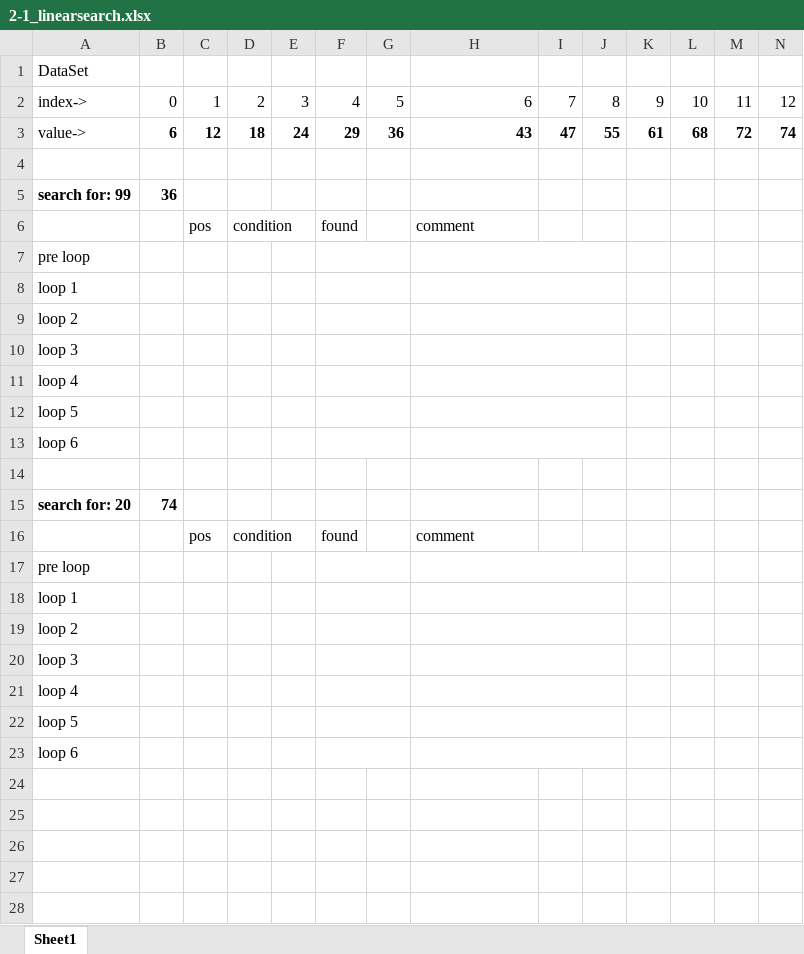
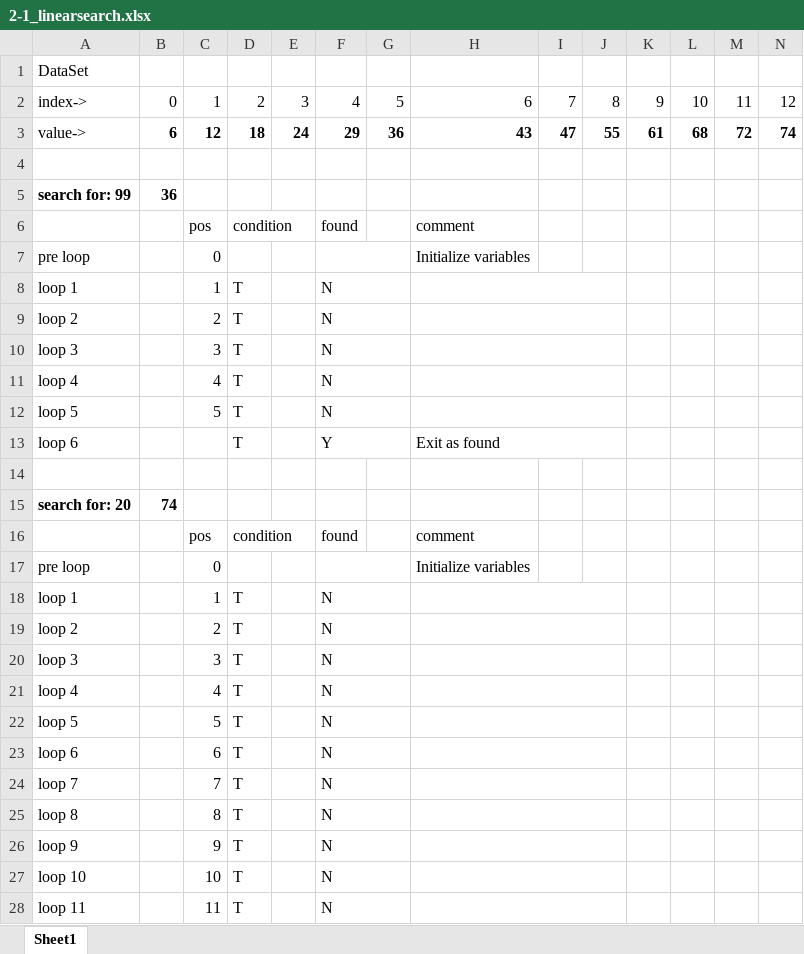
Before and after one commit to slbquista/01_data_structures, an Excel workbook: Assessment 2/2-1_linearsearch.xlsx, sheet Sheet1, drawn as a sheet; only a part is shown; values as stored, in another font and other column widths than the file's, no borders; removed rows and columns are numbered as before the commit, all else as after; rows hold the shown columns only; the diff covers the shown part only; the diff names each change by its address in the sheet, - before the commit and + after, or states it on an @@ line.

```diff
--- a/Assessment 2/2-1_linearsearch.xlsx (sheet Sheet1)
+++ b/Assessment 2/2-1_linearsearch.xlsx (sheet Sheet1)
-C7: (empty)
+C7: 0
-H7: (empty)
+H7: Initialize variables
-H7:J7 merged
-C8: (empty)
+C8: 1
-D8:D13: (empty)
+D8:D13: T
-F8:F12: (empty)
+F8:F12: N
-C9: (empty)
+C9: 2
-C10: (empty)
+C10: 3
-C11: (empty)
+C11: 4
-C12: (empty)
+C12: 5
-F13: (empty)
+F13: Y
-H13: (empty)
+H13: Exit as found
-C17: (empty)
+C17: 0
-H17: (empty)
+H17: Initialize variables
-H17:J17 merged
-row 18: loop 1
-row 19: loop 2
-row 20: loop 3
-row 21: loop 4
-row 22: loop 5
-row 23: loop 6
+row 18: loop 1 |  | 1 | T |  | N
+row 19: loop 2 |  | 2 | T |  | N
+row 20: loop 3 |  | 3 | T |  | N
+row 21: loop 4 |  | 4 | T |  | N
+row 22: loop 5 |  | 5 | T |  | N
+row 23: loop 6 |  | 6 | T |  | N
+row 24: loop 7 |  | 7 | T |  | N
+row 25: loop 8 |  | 8 | T |  | N
+row 26: loop 9 |  | 9 | T |  | N
+row 27: loop 10 |  | 10 | T |  | N
+row 28: loop 11 |  | 11 | T |  | N
```
Also changed, not shown: 1 added row elsewhere in this sheet, Assessment 2/2-2_binarysearch.xlsx, Assessment 2/2-3_bubblesort.xlsx, 8 other files.
